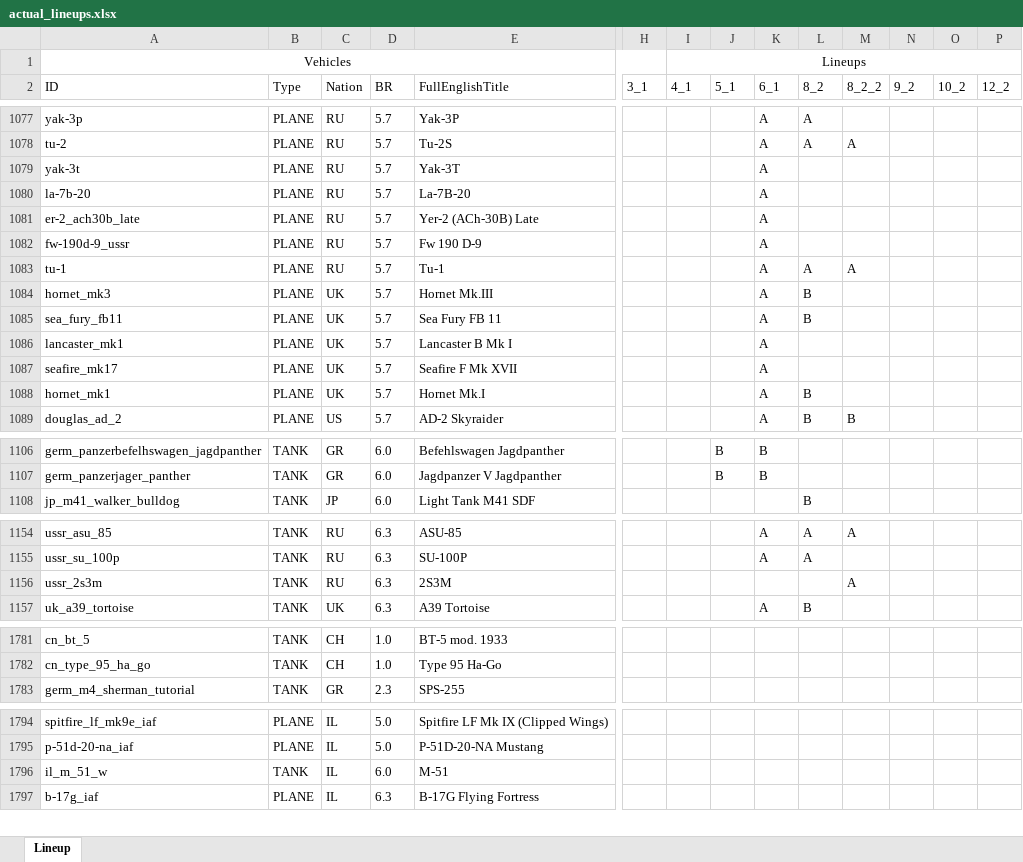
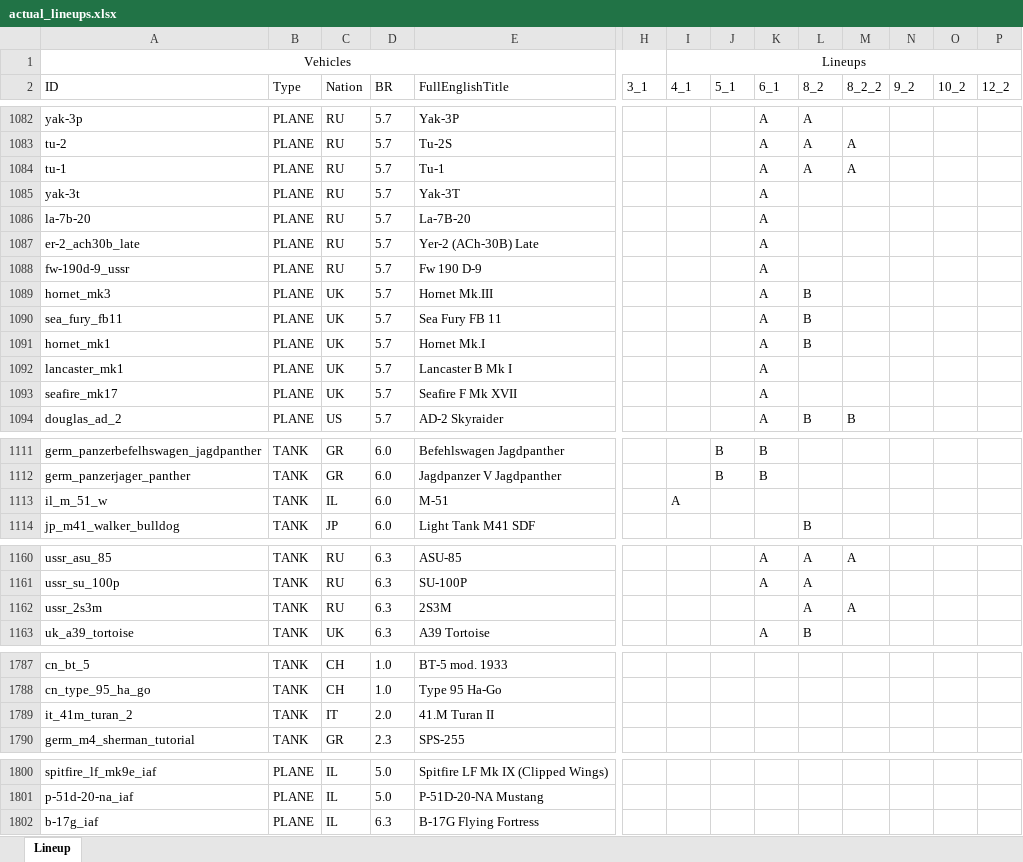
Before and after one commit to runaloop/ThunderSimLineup, an Excel workbook: actual_lineups.xlsx, sheet Lineup, drawn as a sheet; only a part is shown, gaps mark what is left out; values as stored, in another font and other column widths than the file's, no borders; table styles not drawn; removed rows and columns are numbered as before the commit, all else as after; rows hold the shown columns only; the diff covers the shown part only; the diff names each change by its address in the sheet, - before the commit and + after, or states it on an @@ line.

Commit message:
Add: OS2U-1 Kingfisher(US) добавлен в 1_1      Pz.Kpfw. II Ausf. C TD(GR) добавлен в 1_1      Cruiser tank A.C. Mark I(UK) добавлен в 2_1      T18E2 "Boarhound"(US) добавлен в 2_1      S-199(IL) добавлен в 4_1      M-51(IL) добавлен в 4_1      Su-8(RU) добавлен в 5_1      2S3M(RU) добавлен в 8_2      DF105(GR) добавлен в 8_2

```diff
--- a/actual_lineups.xlsx (sheet Lineup)
+++ b/actual_lineups.xlsx (sheet Lineup)
@@ row 1083 moved to row 1084: tu-1 @@
@@ row 1088 moved to row 1091: hornet_mk1 @@
+row 1113: il_m_51_w | TANK | IL | 6.0 | M-51 |  | A
-L1162 (8_2): (empty)
+L1162 (8_2): A
+row 1789: it_41m_turan_2 | TANK | IT | 2.0 | 41.M Turan II
-row 1796: il_m_51_w | TANK | IL | 6.0 | M-51
```
Also changed, not shown: 8 added rows, 4 removed rows, 12 moved rows and 2 edited cells elsewhere in this sheet, 3 other files.
